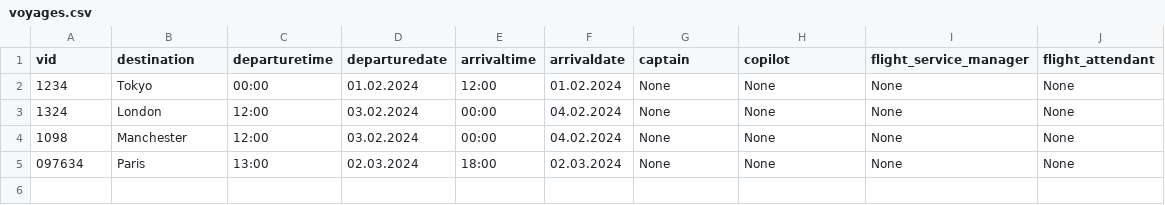
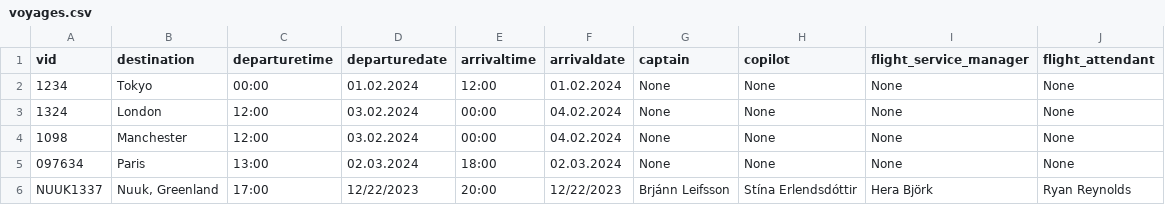
Before and after one commit to d0nti/NaN-Air, a CSV file: src/Files/voyages.csv, drawn as a sheet.

```diff
--- a/src/Files/voyages.csv
+++ b/src/Files/voyages.csv
@@ -5 +5,2 @@ vid,destination,departuretime,departuredate,arrivaltime,arrivaldate,captain,copi
 097634,Paris,13:00,02.03.2024,18:00,02.03.2024,None,None,None,None
+NUUK1337,"Nuuk, Greenland",17:00,12/22/2023,20:00,12/22/2023,Brjánn Leifsson,Stína Erlendsdóttir,Hera Björk,Ryan Reynolds
```
Also changed, not shown: 1 other file.
